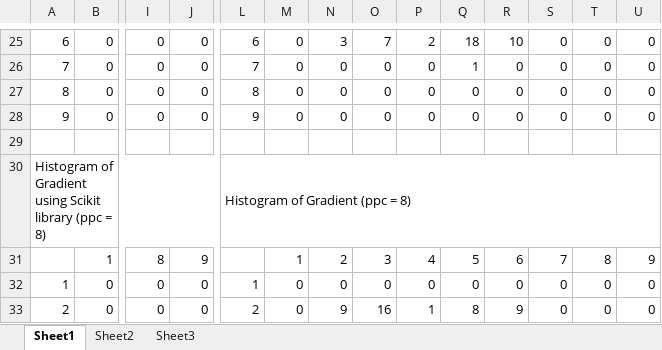
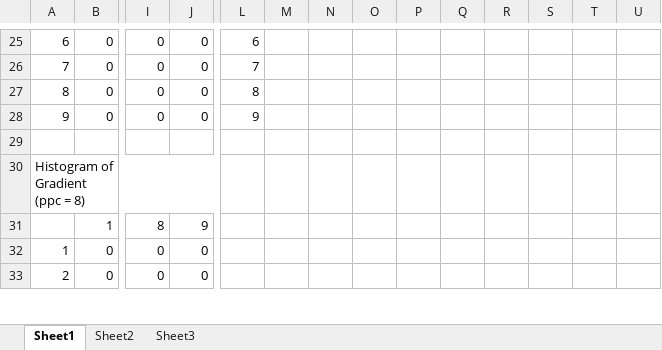
Before and after one commit to HungLV4/HOG, an Excel workbook: results/tc/results.xlsx, sheet Sheet1, drawn as a sheet; only a part is shown, gaps mark what is left out; values as stored, in another font and other column widths than the file's, no cell formats; charts and pictures not drawn; removed rows and columns are numbered as before the commit, all else as after; rows hold the shown columns only; the diff covers the shown part only; the diff names each change by its address in the sheet, - before the commit and + after, or states it on an @@ line.

```diff
--- a/results/tc/results.xlsx (sheet Sheet1)
+++ b/results/tc/results.xlsx (sheet Sheet1)
-M25:M28: 0
+M25:M28: (empty)
-N25: 3
+N25: (empty)
-O25: 7
+O25: (empty)
-P25: 2
+P25: (empty)
-Q25: 18
+Q25: (empty)
-R25: 10
+R25: (empty)
-S25:S28: 0
+S25:S28: (empty)
-T25:T28: 0
+T25:T28: (empty)
-U25:U28: 0
+U25:U28: (empty)
-N26:N28: 0
+N26:N28: (empty)
-O26:O28: 0
+O26:O28: (empty)
-P26:P28: 0
+P26:P28: (empty)
-Q26: 1
+Q26: (empty)
-R26:R28: 0
+R26:R28: (empty)
-Q27:Q28: 0
+Q27:Q28: (empty)
-row 30: Histogram of Gradient using Scikit library (ppc = 8) |  |  |  | Histogram of Gradient (ppc = 8)
-row 31:  | 1 | 8 | 9 |  | 1 | 2 | 3 | 4 | 5 | 6 | 7 | 8 | 9
+row 30: Histogram of Gradient (ppc = 8)
+row 31:  | 1 | 8 | 9
-L32: 1
+L32: (empty)
-M32:M33: 0
+M32:M33: (empty)
-N32: 0
+N32: (empty)
-O32: 0
+O32: (empty)
-P32: 0
+P32: (empty)
-Q32: 0
+Q32: (empty)
-R32: 0
+R32: (empty)
-S32:S33: 0
+S32:S33: (empty)
-T32:T33: 0
+T32:T33: (empty)
-U32:U33: 0
+U32:U33: (empty)
-L33: 2
+L33: (empty)
-N33: 9
+N33: (empty)
-O33: 16
+O33: (empty)
-P33: 1
+P33: (empty)
-Q33: 8
+Q33: (empty)
-R33: 9
+R33: (empty)
```
Also changed, not shown: 1 added row, 1 removed row and 116 edited cells elsewhere in this sheet, cell formats, charts or pictures, 13 other files.
